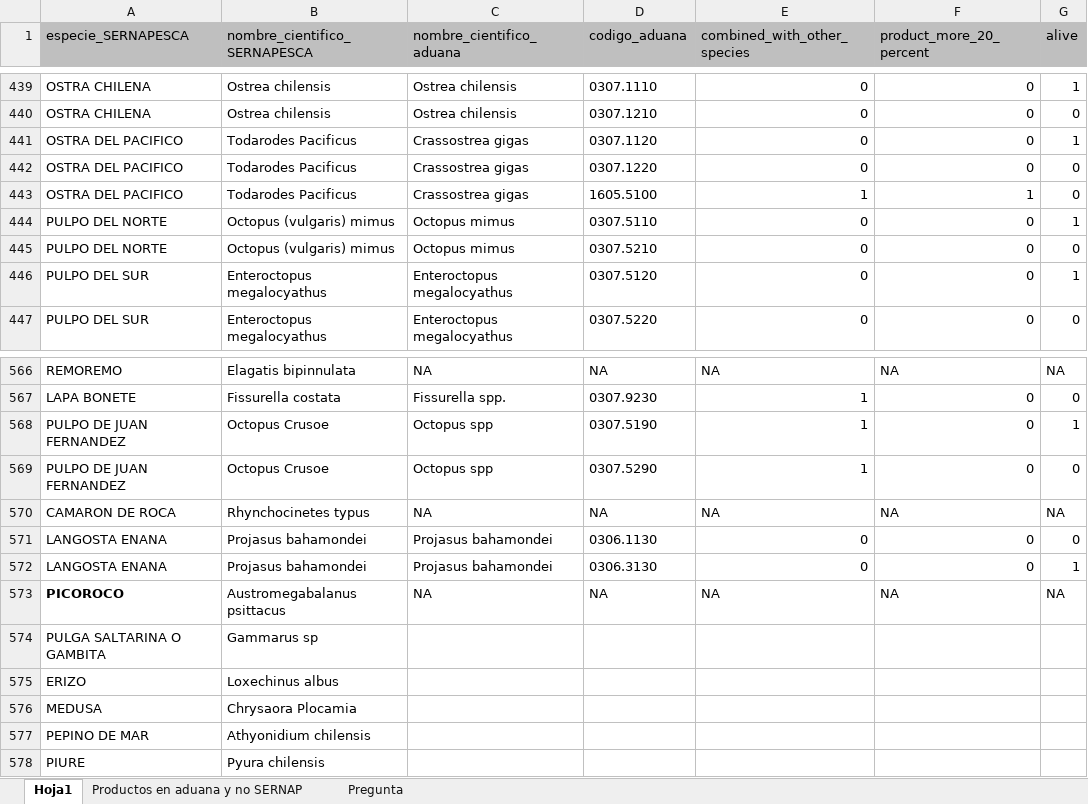
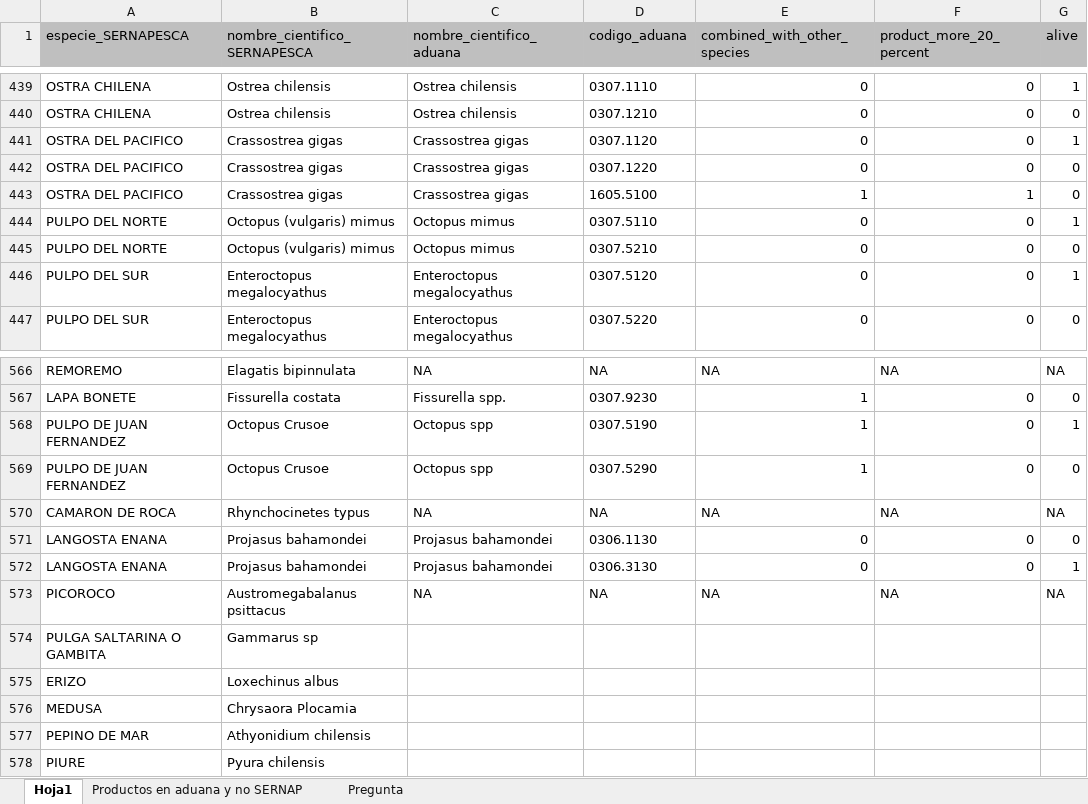
Before and after one commit to camilavargasp/main-fisheries-chile, an Excel workbook: information/raw_databases/ADUANAS_CHILE/arancel_aduanero_nomenclatura/arancel_aduanero_2017/codigos_aduana_por_especie_2017.xlsx, sheet Hoja1, drawn as a sheet; only a part is shown, gaps mark what is left out; values as stored, in another font and other column widths than the file's, no borders; the diff names each change by its address in the sheet, - before the commit and + after, or states it on an @@ line.

Commit message:
arregle nombre cientifico de ostra del pacifico

```diff
--- a/information/raw_databases/ADUANAS_CHILE/arancel_aduanero_nomenclatura/arancel_aduanero_2017/codigos_aduana_por_especie_2017.xlsx (sheet Hoja1)
+++ b/information/raw_databases/ADUANAS_CHILE/arancel_aduanero_nomenclatura/arancel_aduanero_2017/codigos_aduana_por_especie_2017.xlsx (sheet Hoja1)
-B441:B443 (nombre_cientifico_SERNAPESCA): Todarodes Pacificus
+B441:B443 (nombre_cientifico_SERNAPESCA): Crassostrea gigas
-A573 bold: on
+A573 bold: off
```
Also changed, not shown: 1 other file.
